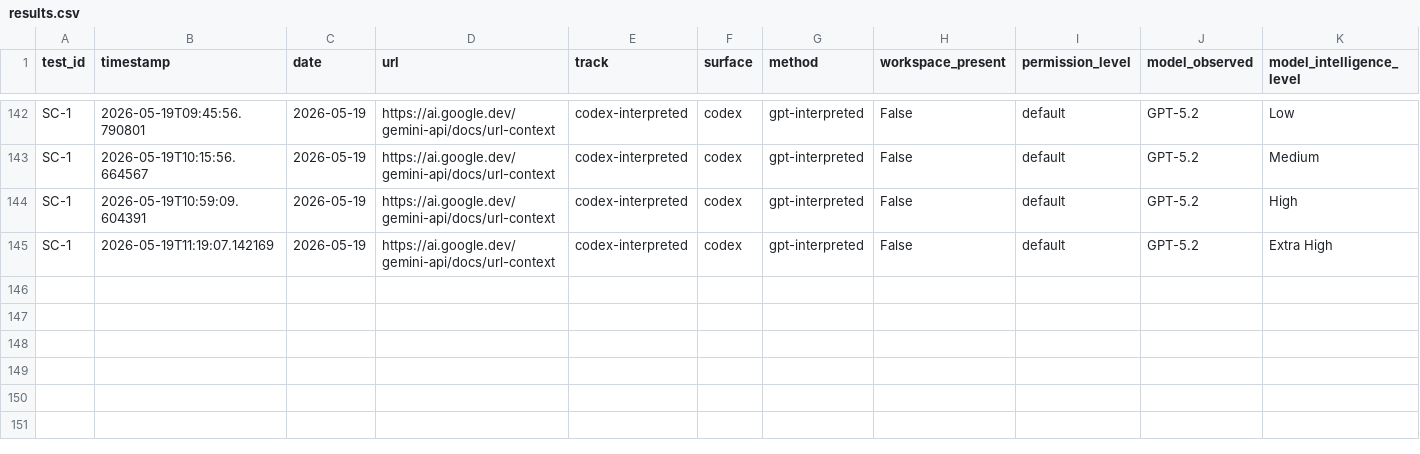
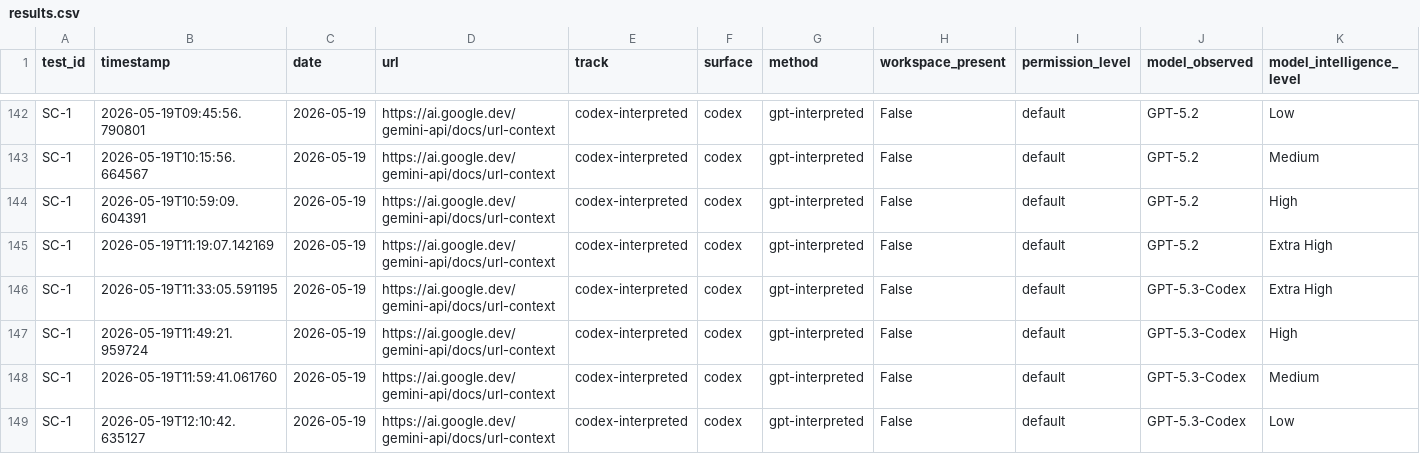
Before and after one commit to rhyannonjoy/agent-ecosystem-testing, a CSV file: open-ai-codex-web-search/results/codex-interpreted/results.csv, drawn as a sheet; only a part is shown, gaps mark what is left out; rows hold the shown columns only; the diff names each change by its address in the sheet, - before the commit and + after, or states it on an @@ line.

Commit message:
[add] GPT-5.3-Codex results (Issue #161)

```diff
--- a/open-ai-codex-web-search/results/codex-interpreted/results.csv
+++ b/open-ai-codex-web-search/results/codex-interpreted/results.csv
+row 146: SC-1 | 2026-05-19T11:33:05.591195 | 2026-05-19 | https://ai.google.dev/gemini-api/docs/url-context | codex-interpreted | codex | gpt-interpreted | False | default | GPT-5.3-Codex | Extra High
+row 147: SC-1 | 2026-05-19T11:49:21.959724 | 2026-05-19 | https://ai.google.dev/gemini-api/docs/url-context | codex-interpreted | codex | gpt-interpreted | False | default | GPT-5.3-Codex | High
+row 148: SC-1 | 2026-05-19T11:59:41.061760 | 2026-05-19 | https://ai.google.dev/gemini-api/docs/url-context | codex-interpreted | codex | gpt-interpreted | False | default | GPT-5.3-Codex | Medium
+row 149: SC-1 | 2026-05-19T12:10:42.635127 | 2026-05-19 | https://ai.google.dev/gemini-api/docs/url-context | codex-interpreted | codex | gpt-interpreted | False | default | GPT-5.3-Codex | Low
```
Also changed, not shown: 8 other files.
